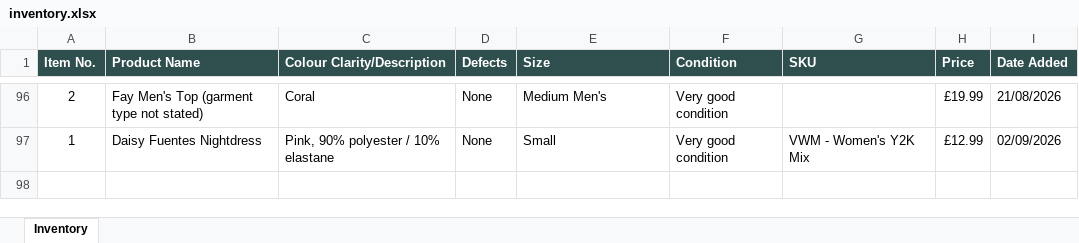
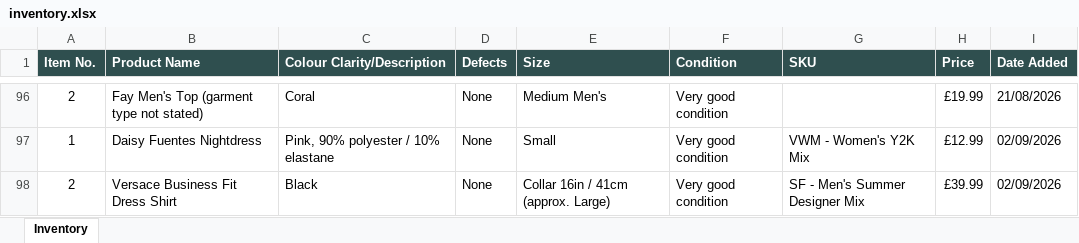
Before and after one commit to Mrwilson1882/Milltown-Archive, an Excel workbook: inventory.xlsx, sheet Inventory, drawn as a sheet; only a part is shown, gaps mark what is left out; values as stored, in another font and other column widths than the file's, no borders; the diff names each change by its address in the sheet, - before the commit and + after, or states it on an @@ line.

```diff
--- a/inventory.xlsx (sheet Inventory)
+++ b/inventory.xlsx (sheet Inventory)
+row 98: 2 | Versace Business Fit Dress Shirt | Black | None | Collar 16in / 41cm (approx. Large) | Very good condition | SF - Men's Summer Designer Mix | £39.99 | 02/09/2026
```
Also changed, not shown: 2 other files.
